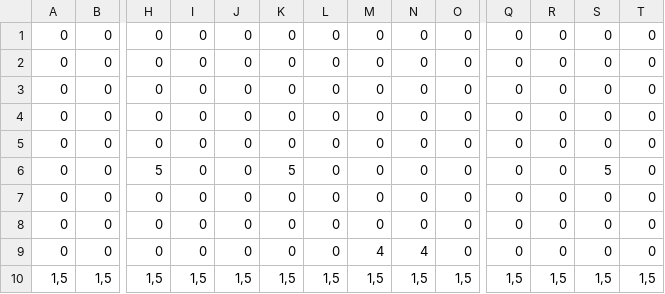
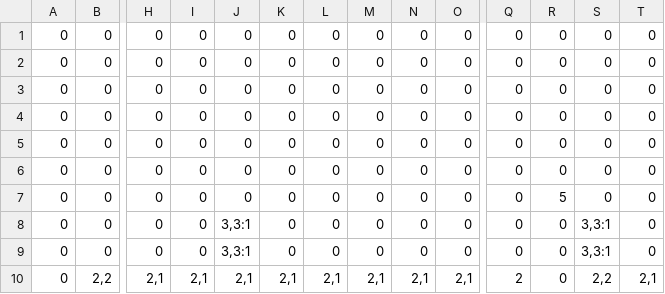
Before and after one commit to OpenDevTeam3/dashReborn, a CSV file: src/main/resources/patterns/pattern10.csv (was src/main/resources/patterns/pattern5.csv), drawn as a sheet; only a part is shown, gaps mark what is left out; removed rows and columns are numbered as before the commit, all else as after; rows hold the shown columns only; the diff names each change by its address in the sheet, - before the commit and + after, or states it on an @@ line.

```diff
--- a/src/main/resources/patterns/pattern5.csv
+++ b/src/main/resources/patterns/pattern10.csv
-row 6: 0 | 0 | 5 | 0 | 0 | 5 | 0 | 0 | 0 | 0 | 0 | 0 | 5 | 0
-R7: 0
+R7: 5
-J8: 0
+J8: 3,3:1
-M8: 4
+M8: 0
-N8: 4
+N8: 0
-S8: 0
+S8: 3,3:1
-row 10: 1,5 | 1,5 | 1,5 | 1,5 | 1,5 | 1,5 | 1,5 | 1,5 | 1,5 | 1,5 | 1,5 | 1,5 | 1,5 | 1,5
+row 9: 0 | 0 | 0 | 0 | 3,3:1 | 0 | 0 | 0 | 0 | 0 | 0 | 0 | 3,3:1 | 0
+row 10: 0 | 2,2 | 2,1 | 2,1 | 2,1 | 2,1 | 2,1 | 2,1 | 2,1 | 2,1 | 2 | 0 | 2,2 | 2,1
```
Also changed, not shown: src/main/resources/patterns/pattern8.csv, 37 other files.
